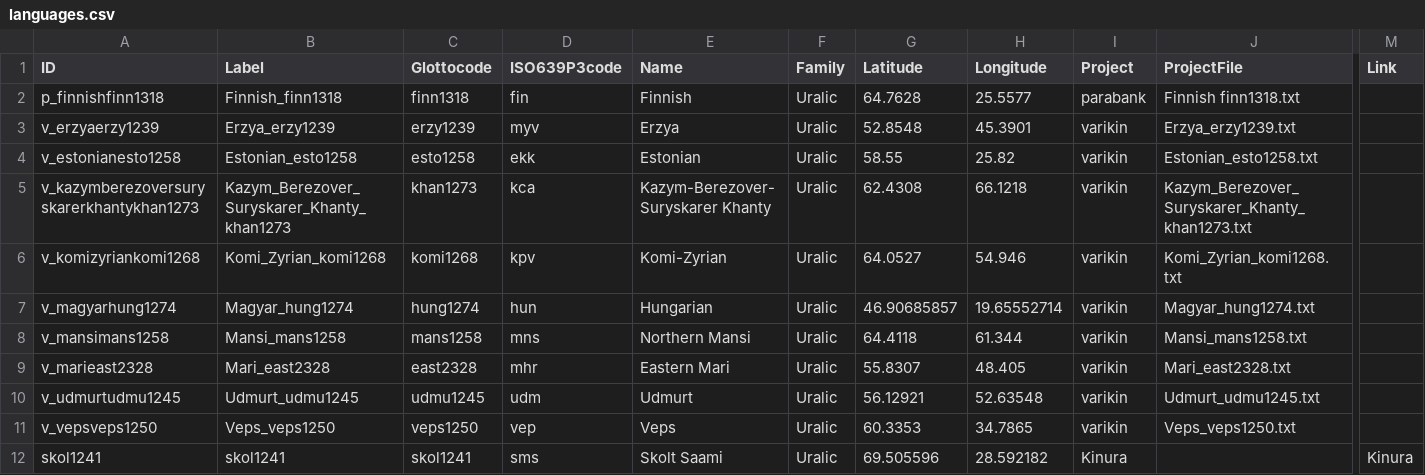
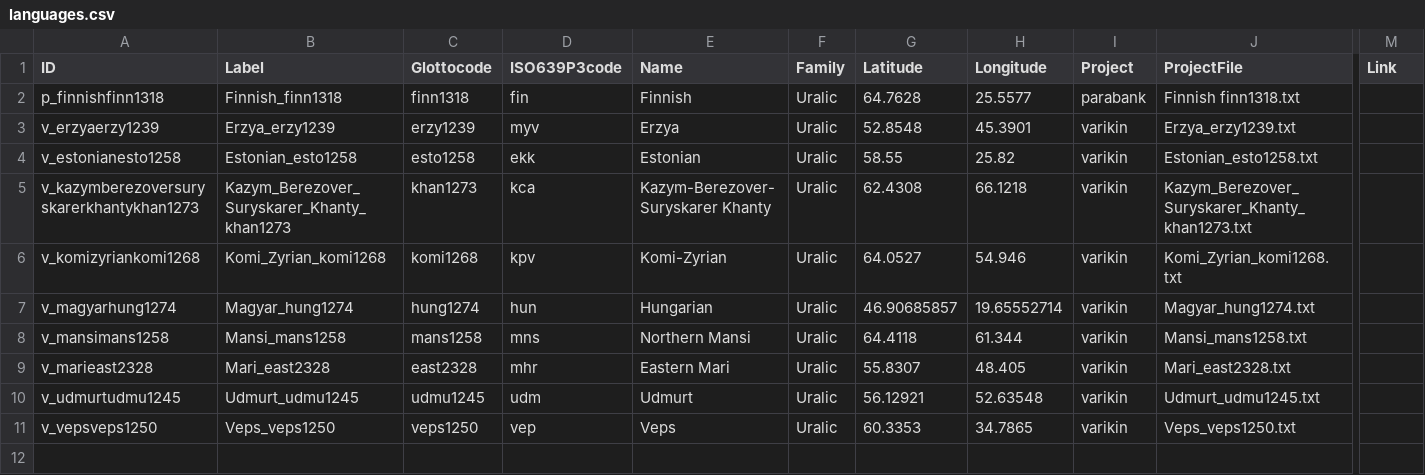
Before and after one commit to kinbank/kinura, a CSV file: kinbank/etc/languages.csv, drawn as a sheet; only a part is shown, gaps mark what is left out; rows hold the shown columns only; the diff names each change by its address in the sheet, - before the commit and + after, or states it on an @@ line.

Commit message:
Update languages.csv

```diff
--- a/kinbank/etc/languages.csv
+++ b/kinbank/etc/languages.csv
-row 12: skol1241 | skol1241 | skol1241 | sms | Skolt Saami | Uralic | 69.505596 | 28.592182 | Kinura |  | Kinura
```
